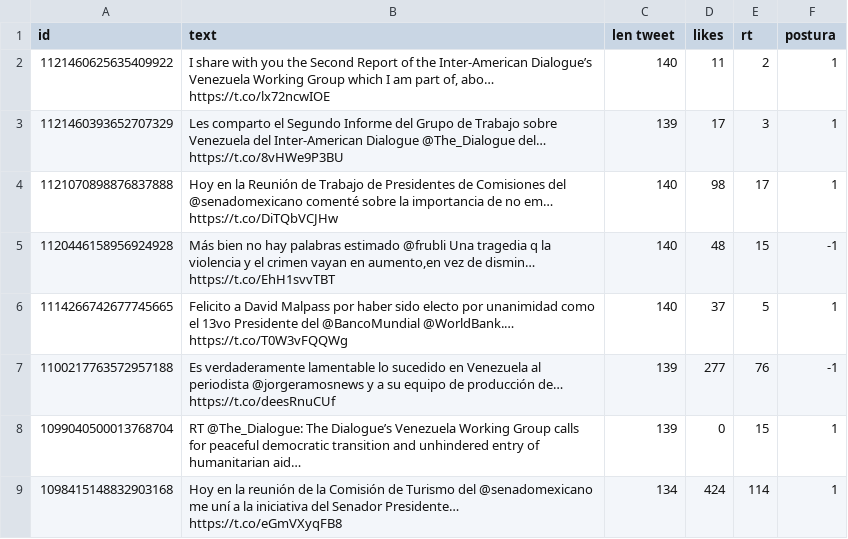
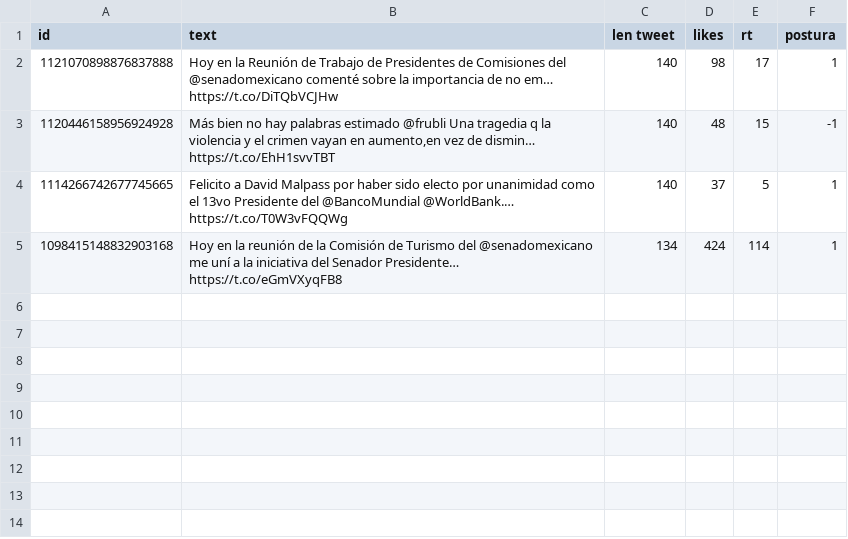
Before and after one commit to memoherreraacosta/PoliticalSentimentAnalysis, a CSV file: DatosFuentes/VRubioMarquez.csv, drawn as a sheet.

```diff
--- a/DatosFuentes/VRubioMarquez.csv
+++ b/DatosFuentes/VRubioMarquez.csv
@@ -1,4 +1,2 @@
 id,text,len tweet,likes,rt,postura
-1121460625635409922,"I share with you the Second Report of the Inter-American Dialogue’s Venezuela Working Group which I am part of, abo… https://t.co/lx72ncwIOE",140,11,2,1
-1121460393652707329,Les comparto el Segundo Informe del Grupo de Trabajo sobre Venezuela del Inter-American Dialogue @The_Dialogue del… https://t.co/8vHWe9P3BU,139,17,3,1
 1121070898876837888,Hoy en la Reunión de Trabajo de Presidentes de Comisiones del @senadomexicano comenté sobre la importancia de no em… https://t.co/DiTQbVCJHw,140,98,17,1
@@ -6,4 +4,2 @@ id,text,len tweet,likes,rt,postura
 1114266742677745665,Felicito a David Malpass por haber sido electo por unanimidad como el 13vo Presidente del @BancoMundial @WorldBank.… https://t.co/T0W3vFQQWg,140,37,5,1
-1100217763572957188,Es verdaderamente lamentable lo sucedido en Venezuela al periodista @jorgeramosnews y a su equipo de producción de… https://t.co/deesRnuCUf,139,277,76,-1
-1099040500013768704,RT @The_Dialogue: The Dialogue’s Venezuela Working Group calls for peaceful democratic transition and unhindered entry of humanitarian aid…,139,0,15,1
 1098415148832903168,Hoy en la reunión de la Comisión de Turismo del @senadomexicano me uní a la iniciativa del Senador Presidente… https://t.co/eGmVXyqFB8,134,424,114,1
```
Also changed, not shown: DatosFuentes/CNNEE.csv, DatosFuentes/LeonardoCurzio.csv, 43 other files.
